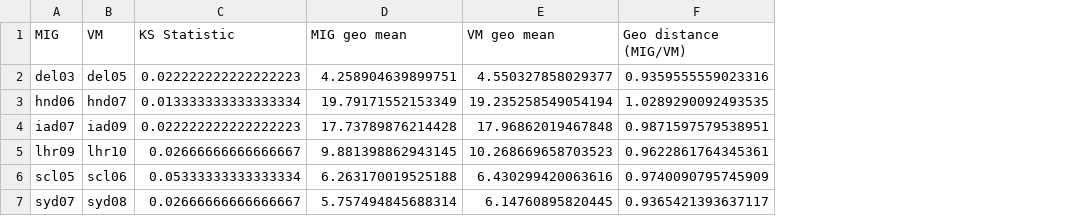
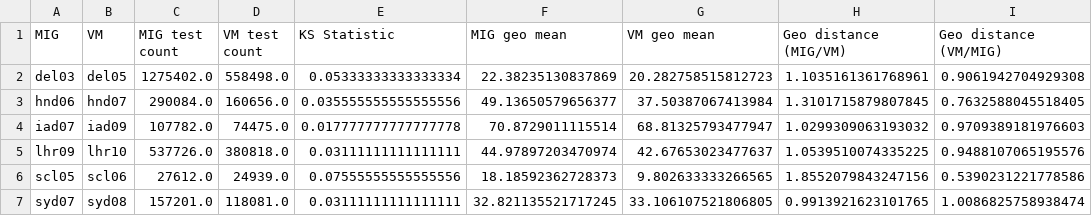
Before and after one commit to laiyi-ohlsen/2024-03-mig_analysis, a CSV file: data/dl_filtered_results.csv, drawn as a sheet; addresses are those after the commit; the diff names each change by its address in the sheet, - before the commit and + after, or states it on an @@ line.

```diff
--- a/data/dl_filtered_results.csv
+++ b/data/dl_filtered_results.csv
+column C (MIG test count), rows 2-7: 1275402.0 | 290084.0 | 107782.0 | 537726.0 | 27612.0 | 157201.0
+column D (VM test count), rows 2-7: 558498.0 | 160656.0 | 74475.0 | 380818.0 | 24939.0 | 118081.0
+column I (Geo distance (VM/MIG)), rows 2-7: 0.9061942704929308 | 0.7632588045518405 | 0.9709389181976603 | 0.9488107065195576 | 0.5390231221778586 | 1.0086825758938474
-E2 (KS Statistic): 0.022222222222222223
+E2 (KS Statistic): 0.05333333333333334
-F2 (MIG geo mean): 4.258904639899751
+F2 (MIG geo mean): 22.38235130837869
-G2 (VM geo mean): 4.550327858029377
+G2 (VM geo mean): 20.282758515812723
-H2 (Geo distance (MIG/VM)): 0.9359555559023316
+H2 (Geo distance (MIG/VM)): 1.1035161361768961
-E3 (KS Statistic): 0.013333333333333334
+E3 (KS Statistic): 0.035555555555555556
-F3 (MIG geo mean): 19.79171552153349
+F3 (MIG geo mean): 49.13650579656377
-G3 (VM geo mean): 19.235258549054194
+G3 (VM geo mean): 37.50387067413984
-H3 (Geo distance (MIG/VM)): 1.0289290092493535
+H3 (Geo distance (MIG/VM)): 1.3101715879807845
-E4 (KS Statistic): 0.022222222222222223
+E4 (KS Statistic): 0.017777777777777778
-F4 (MIG geo mean): 17.73789876214428
+F4 (MIG geo mean): 70.8729011115514
-G4 (VM geo mean): 17.96862019467848
+G4 (VM geo mean): 68.81325793477947
-H4 (Geo distance (MIG/VM)): 0.9871597579538951
+H4 (Geo distance (MIG/VM)): 1.0299309063193032
-E5 (KS Statistic): 0.02666666666666667
+E5 (KS Statistic): 0.03111111111111111
-F5 (MIG geo mean): 9.881398862943145
+F5 (MIG geo mean): 44.97897203470974
-G5 (VM geo mean): 10.268669658703523
+G5 (VM geo mean): 42.67653023477637
-H5 (Geo distance (MIG/VM)): 0.9622861764345361
+H5 (Geo distance (MIG/VM)): 1.0539510074335225
-E6 (KS Statistic): 0.05333333333333334
+E6 (KS Statistic): 0.07555555555555556
-F6 (MIG geo mean): 6.263170019525188
+F6 (MIG geo mean): 18.18592362728373
-G6 (VM geo mean): 6.430299420063616
+G6 (VM geo mean): 9.802633333266565
-H6 (Geo distance (MIG/VM)): 0.9740090795745909
+H6 (Geo distance (MIG/VM)): 1.8552079843247156
-E7 (KS Statistic): 0.02666666666666667
+E7 (KS Statistic): 0.03111111111111111
-F7 (MIG geo mean): 5.757494845688314
+F7 (MIG geo mean): 32.821135521717245
-G7 (VM geo mean): 6.14760895820445
+G7 (VM geo mean): 33.106107521806805
-H7 (Geo distance (MIG/VM)): 0.9365421393637117
+H7 (Geo distance (MIG/VM)): 0.9913921623101765
```
Also changed, not shown: data/dl_unfiltered_cdf.csv, data/dl_unfiltered_results.csv, 20 other files.
